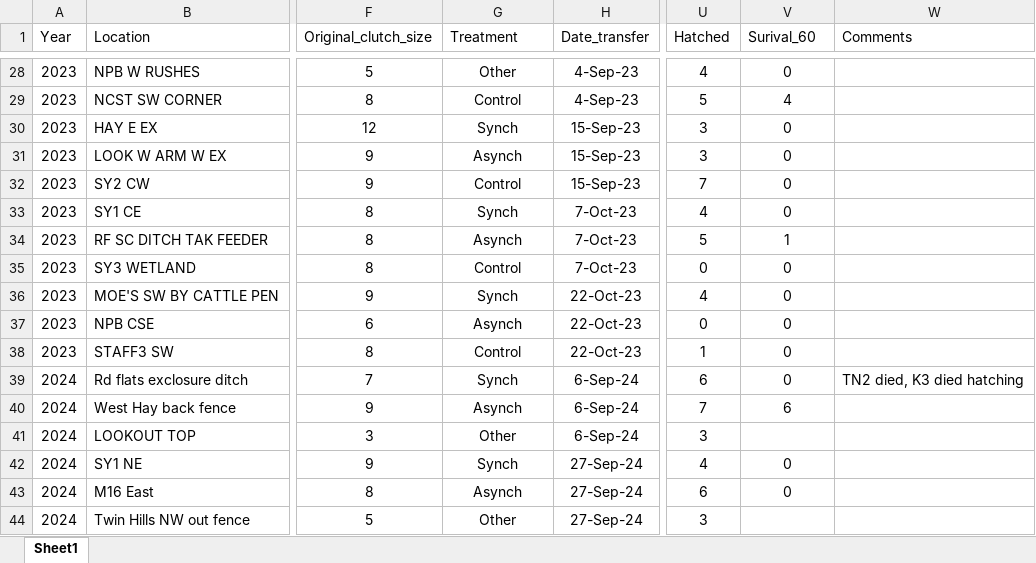
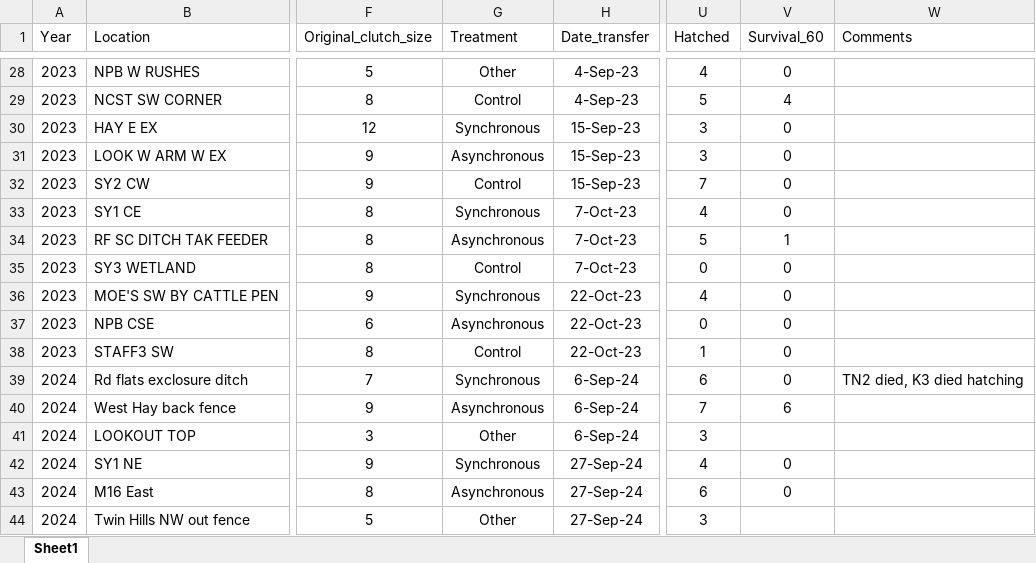
Before and after one commit to justinsbenjamin/Synchrony, an Excel workbook: Compiled_experiment_data.xlsx, sheet Sheet1, drawn as a sheet; only a part is shown, gaps mark what is left out; values as stored, in another font and other column widths than the file's, no borders; the diff covers the shown part only; the diff names each change by its address in the sheet, - before the commit and + after, or states it on an @@ line.

```diff
--- a/Compiled_experiment_data.xlsx (sheet Sheet1)
+++ b/Compiled_experiment_data.xlsx (sheet Sheet1)
-V1: Surival_60
+V1: Survival_60
-G30 (Treatment): Synch
+G30 (Treatment): Synchronous
-G31 (Treatment): Asynch
+G31 (Treatment): Asynchronous
-G33 (Treatment): Synch
+G33 (Treatment): Synchronous
-G34 (Treatment): Asynch
+G34 (Treatment): Asynchronous
-G36 (Treatment): Synch
+G36 (Treatment): Synchronous
-G37 (Treatment): Asynch
+G37 (Treatment): Asynchronous
-G39 (Treatment): Synch
+G39 (Treatment): Synchronous
-G40 (Treatment): Asynch
+G40 (Treatment): Asynchronous
-G42 (Treatment): Synch
+G42 (Treatment): Synchronous
-G43 (Treatment): Asynch
+G43 (Treatment): Asynchronous
```
Also changed, not shown: 23 edited cells elsewhere in this sheet, 2 other files.
